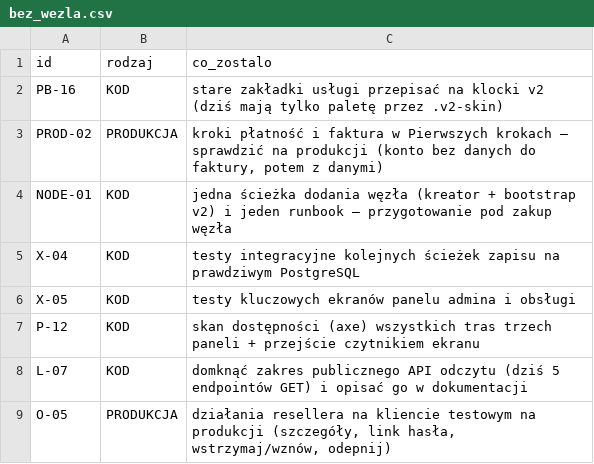
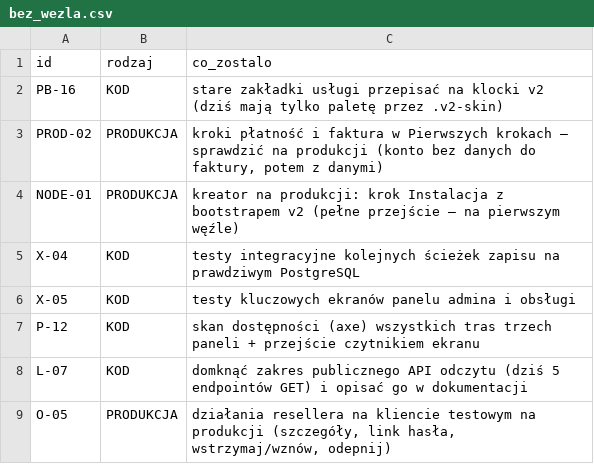
Before and after one commit to dominik-hvln/verris, a CSV file: audyt/dane/bez_wezla.csv, drawn as a sheet; only a part is shown.

```diff
--- a/audyt/dane/bez_wezla.csv
+++ b/audyt/dane/bez_wezla.csv
@@ -3,3 +3,3 @@ PB-16,KOD,stare zakładki usługi przepisać na klocki v2 (dziś mają tylko pal
 PROD-02,PRODUKCJA,"kroki płatność i faktura w Pierwszych krokach — sprawdzić na produkcji (konto bez danych do faktury, potem z danymi)"
-NODE-01,KOD,jedna ścieżka dodania węzła (kreator + bootstrap v2) i jeden runbook — przygotowanie pod zakup węzła
+NODE-01,PRODUKCJA,kreator na produkcji: krok Instalacja z bootstrapem v2 (pełne przejście — na pierwszym węźle)
 X-04,KOD,testy integracyjne kolejnych ścieżek zapisu na prawdziwym PostgreSQL
```
Also changed, not shown: audyt/dane/macierz.csv, 8 other files.
